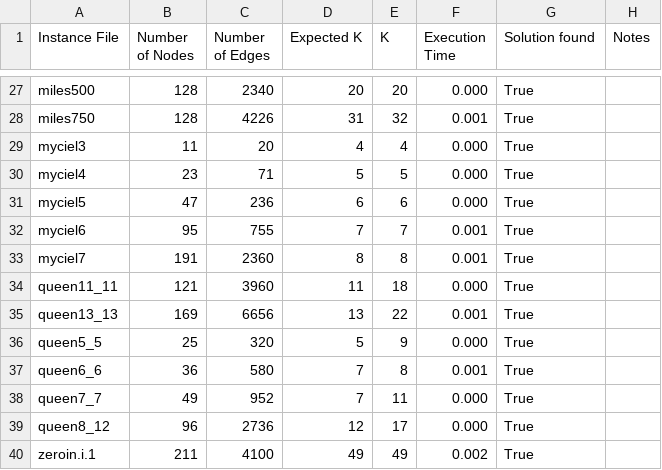
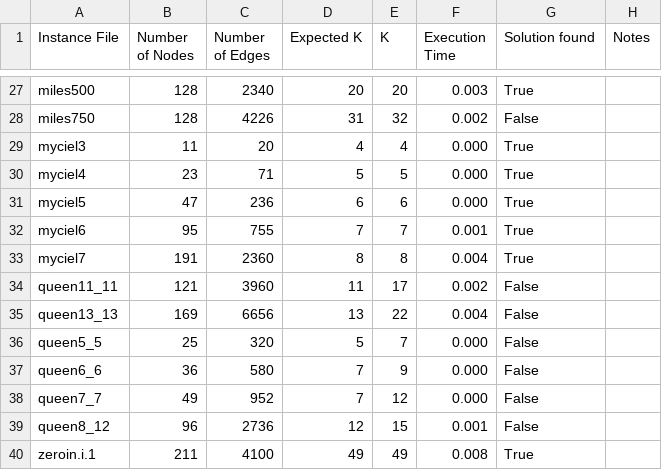
Before and after one commit to smbursuc/AEA-Graph-Coloring, a CSV file: proiect/csv_output/recursive_largest_first_results.csv, drawn as a sheet; only a part is shown, gaps mark what is left out; the diff covers the shown part only; the diff names each change by its address in the sheet, - before the commit and + after, or states it on an @@ line.

```diff
--- a/proiect/csv_output/recursive_largest_first_results.csv
+++ b/proiect/csv_output/recursive_largest_first_results.csv
-F27 (Execution Time): 0.000
+F27 (Execution Time): 0.003
-F28 (Execution Time): 0.001
+F28 (Execution Time): 0.002
-G28 (Solution found): True
+G28 (Solution found): False
-F33 (Execution Time): 0.001
+F33 (Execution Time): 0.004
-E34 (K): 18
+E34 (K): 17
-F34 (Execution Time): 0.000
+F34 (Execution Time): 0.002
-G34:G39 (Solution found): True
+G34:G39 (Solution found): False
-F35 (Execution Time): 0.001
+F35 (Execution Time): 0.004
-E36 (K): 9
+E36 (K): 7
-E37 (K): 8
+E37 (K): 9
-F37 (Execution Time): 0.001
+F37 (Execution Time): 0.000
-E38 (K): 11
+E38 (K): 12
-E39 (K): 17
+E39 (K): 15
-F39 (Execution Time): 0.000
+F39 (Execution Time): 0.001
-F40 (Execution Time): 0.002
+F40 (Execution Time): 0.008
```
Also changed, not shown: 40 edited cells elsewhere in this file, proiect/csv_output/dsatur_results.csv, 7 other files.
